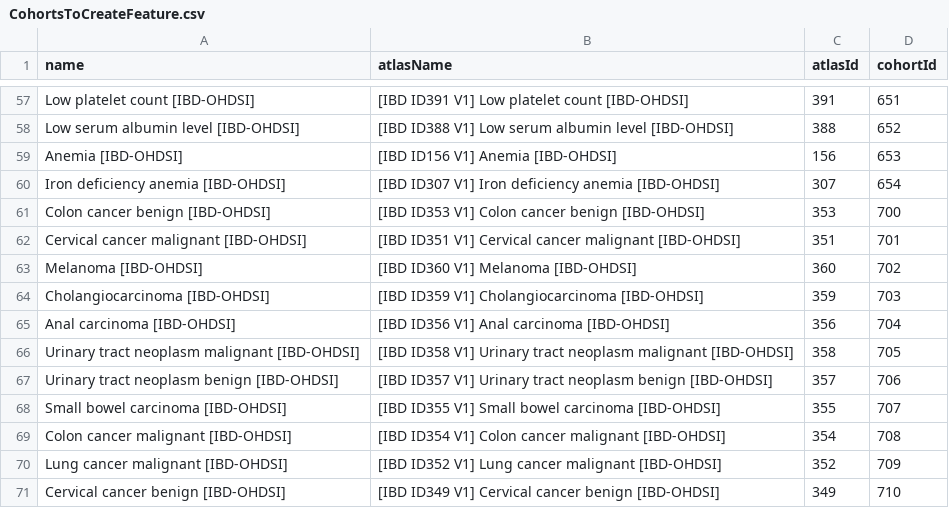
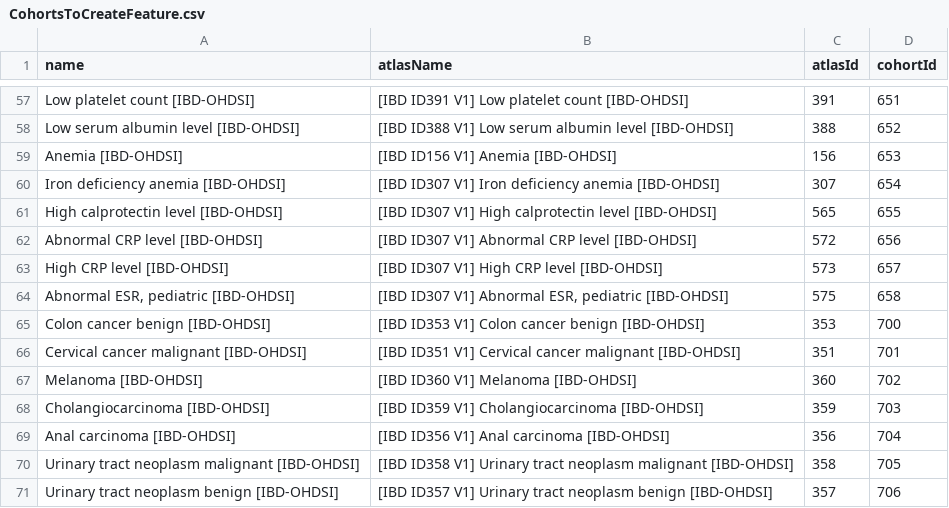
Before and after one commit to ohdsi-studies/IbdCharacterization, a CSV file: inst/settings/CohortsToCreateFeature.csv, drawn as a sheet; only a part is shown, gaps mark what is left out; the shorter side is filled out with more unchanged rows; the diff names each change by its address in the sheet, - before the commit and + after, or states it on an @@ line.

Commit message:
Add features for abnormal CRP, ESR, calprotectin levels.

```diff
--- a/inst/settings/CohortsToCreateFeature.csv
+++ b/inst/settings/CohortsToCreateFeature.csv
+row 61: High calprotectin level [IBD-OHDSI] | [IBD ID307 V1] High calprotectin level [IBD-OHDSI] | 565 | 655
+row 62: Abnormal CRP level [IBD-OHDSI] | [IBD ID307 V1] Abnormal CRP level [IBD-OHDSI] | 572 | 656
+row 63: High CRP level [IBD-OHDSI] | [IBD ID307 V1] High CRP level [IBD-OHDSI] | 573 | 657
+row 64: Abnormal ESR, pediatric [IBD-OHDSI] | [IBD ID307 V1] Abnormal ESR, pediatric [IBD-OHDSI] | 575 | 658
```
Also changed, not shown: inst/settings/diagnostics/CohortsToCreateFeature.csv, 8 other files.
